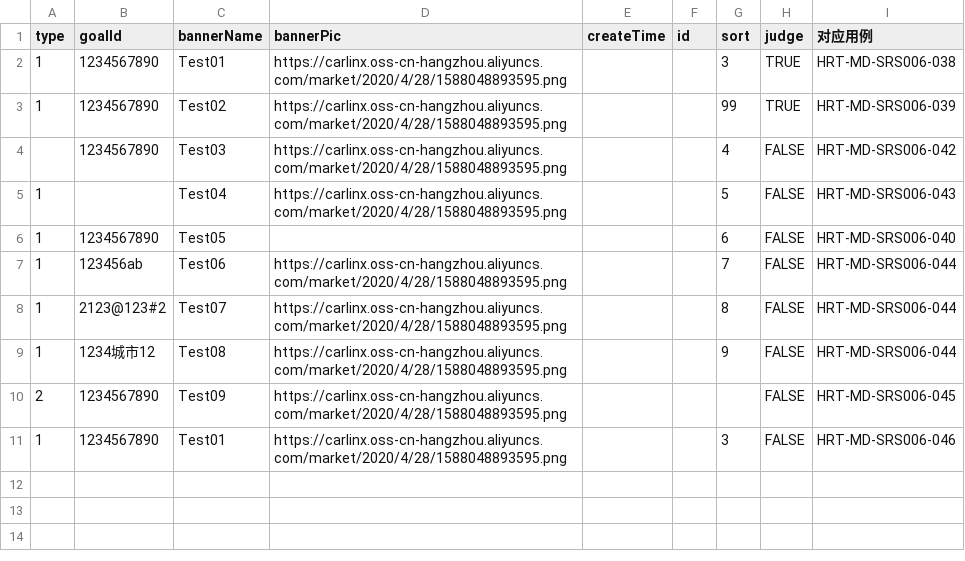
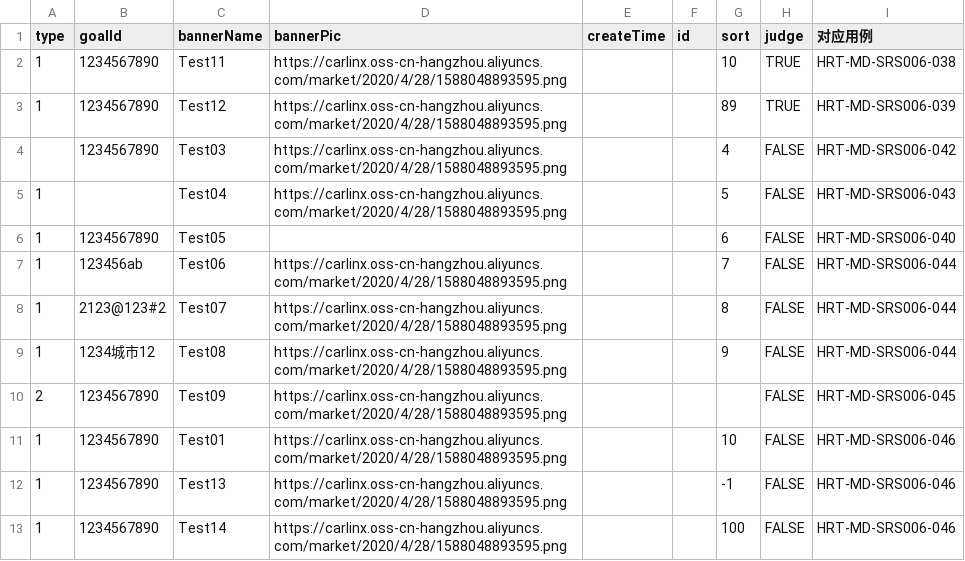
Before and after one commit to sheng33/java-httpclien-junit5, a CSV file: src/main/resources/resources/Banner接口数据.csv, drawn as a sheet.

```diff
--- a/src/main/resources/resources/Banner接口数据.csv
+++ b/src/main/resources/resources/Banner接口数据.csv
@@ -1,4 +1,4 @@
 type,goalId,bannerName,bannerPic,createTime,id,sort,judge,对应用例
-1,1234567890,Test01,https://carlinx.oss-cn-hangzhou.aliyuncs.com/market/2020/4/28/1588048893595.png,,,3,TRUE,HRT-MD-SRS006-038
-1,1234567890,Test02,https://carlinx.oss-cn-hangzhou.aliyuncs.com/market/2020/4/28/1588048893595.png,,,99,TRUE,HRT-MD-SRS006-039
+1,1234567890,Test11,https://carlinx.oss-cn-hangzhou.aliyuncs.com/market/2020/4/28/1588048893595.png,,,10,TRUE,HRT-MD-SRS006-038
+1,1234567890,Test12,https://carlinx.oss-cn-hangzhou.aliyuncs.com/market/2020/4/28/1588048893595.png,,,89,TRUE,HRT-MD-SRS006-039
 ,1234567890,Test03,https://carlinx.oss-cn-hangzhou.aliyuncs.com/market/2020/4/28/1588048893595.png,,,4,FALSE,HRT-MD-SRS006-042
@@ -10,2 +10,4 @@
 2,1234567890,Test09,https://carlinx.oss-cn-hangzhou.aliyuncs.com/market/2020/4/28/1588048893595.png,,,,FALSE,HRT-MD-SRS006-045
-1,1234567890,Test01,https://carlinx.oss-cn-hangzhou.aliyuncs.com/market/2020/4/28/1588048893595.png,,,3,FALSE,HRT-MD-SRS006-046
+1,1234567890,Test01,https://carlinx.oss-cn-hangzhou.aliyuncs.com/market/2020/4/28/1588048893595.png,,,10,FALSE,HRT-MD-SRS006-046
+1,1234567890,Test13,https://carlinx.oss-cn-hangzhou.aliyuncs.com/market/2020/4/28/1588048893595.png,,,-1,FALSE,HRT-MD-SRS006-046
+1,1234567890,Test14,https://carlinx.oss-cn-hangzhou.aliyuncs.com/market/2020/4/28/1588048893595.png,,,100,FALSE,HRT-MD-SRS006-046
```
Also changed, not shown: 13 other files.
